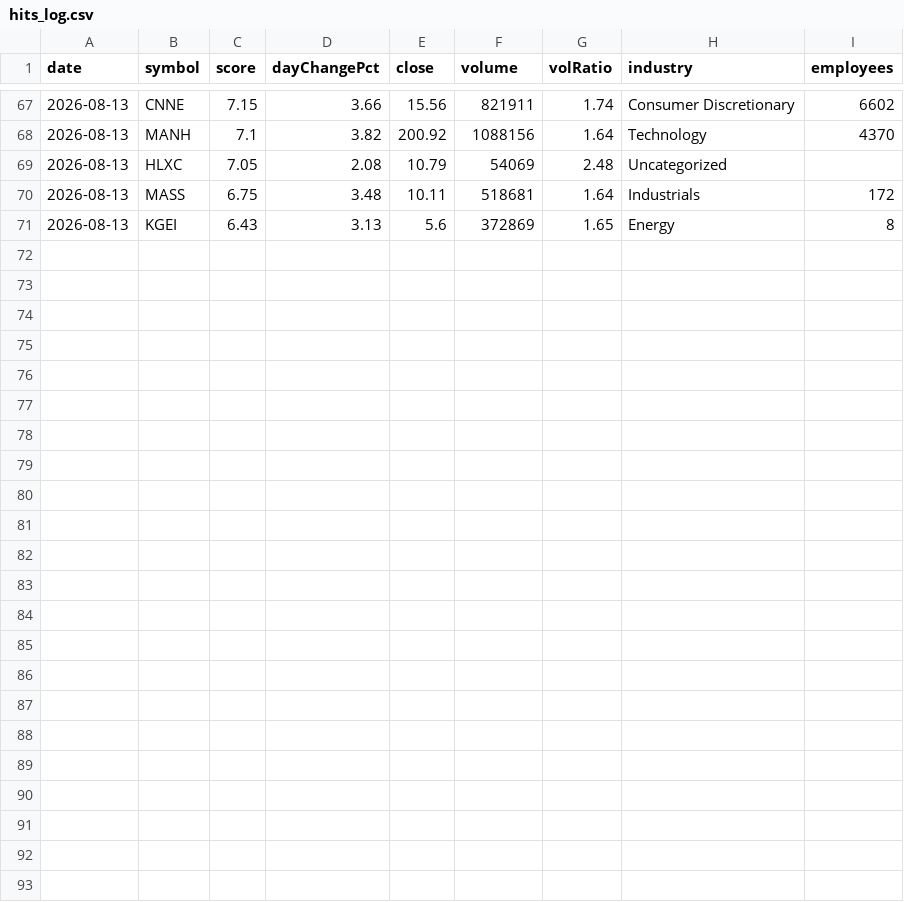
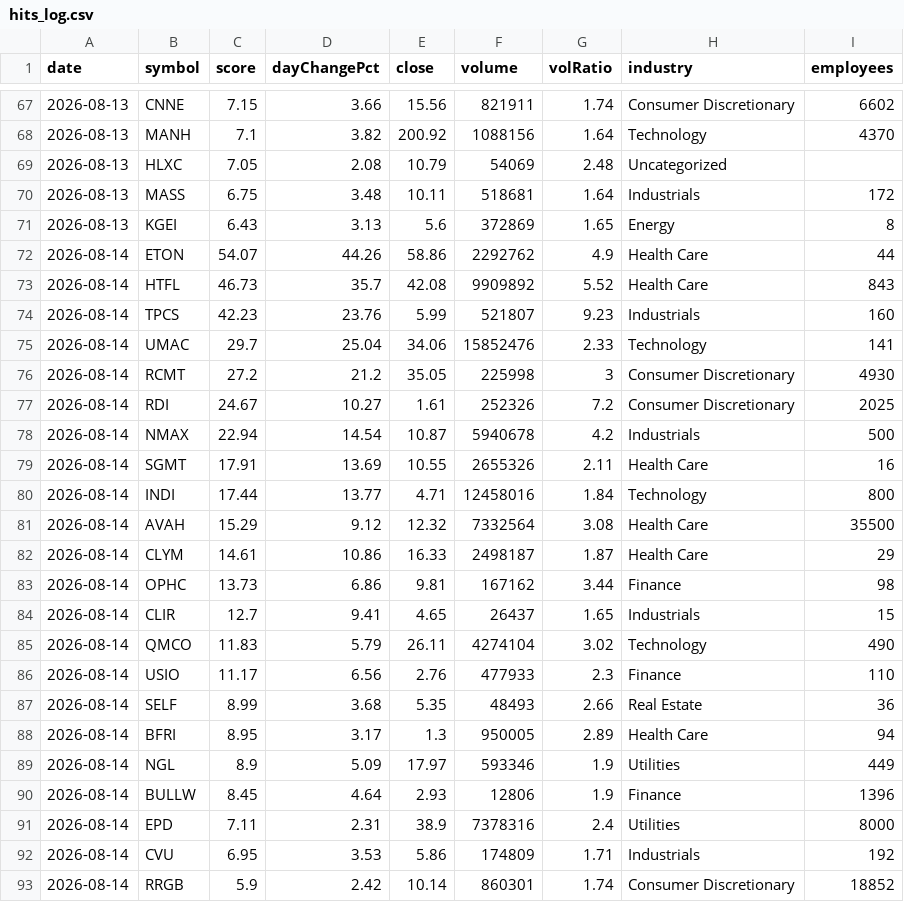
Before and after one commit to ozkanpakdil/top-us-stock-tickers, a CSV file: docs/data/screener/hits_log.csv, drawn as a sheet; only a part is shown, gaps mark what is left out.

```diff
--- a/docs/data/screener/hits_log.csv
+++ b/docs/data/screener/hits_log.csv
@@ -71 +71,23 @@ date,symbol,score,dayChangePct,close,volume,volRatio,industry,employees
 2026-08-13,KGEI,6.43,3.13,5.6,372869,1.65,Energy,8
+2026-08-14,ETON,54.07,44.26,58.86,2292762,4.9,Health Care,44
+2026-08-14,HTFL,46.73,35.7,42.08,9909892,5.52,Health Care,843
+2026-08-14,TPCS,42.23,23.76,5.99,521807,9.23,Industrials,160
+2026-08-14,UMAC,29.7,25.04,34.06,15852476,2.33,Technology,141
+2026-08-14,RCMT,27.2,21.2,35.05,225998,3,Consumer Discretionary,4930
+2026-08-14,RDI,24.67,10.27,1.61,252326,7.2,Consumer Discretionary,2025
+2026-08-14,NMAX,22.94,14.54,10.87,5940678,4.2,Industrials,500
+2026-08-14,SGMT,17.91,13.69,10.55,2655326,2.11,Health Care,16
+2026-08-14,INDI,17.44,13.77,4.71,12458016,1.84,Technology,800
+2026-08-14,AVAH,15.29,9.12,12.32,7332564,3.08,Health Care,35500
+2026-08-14,CLYM,14.61,10.86,16.33,2498187,1.87,Health Care,29
+2026-08-14,OPHC,13.73,6.86,9.81,167162,3.44,Finance,98
+2026-08-14,CLIR,12.7,9.41,4.65,26437,1.65,Industrials,15
+2026-08-14,QMCO,11.83,5.79,26.11,4274104,3.02,Technology,490
+2026-08-14,USIO,11.17,6.56,2.76,477933,2.3,Finance,110
+2026-08-14,SELF,8.99,3.68,5.35,48493,2.66,Real Estate,36
+2026-08-14,BFRI,8.95,3.17,1.3,950005,2.89,Health Care,94
+2026-08-14,NGL,8.9,5.09,17.97,593346,1.9,Utilities,449
+2026-08-14,BULLW,8.45,4.64,2.93,12806,1.9,Finance,1396
+2026-08-14,EPD,7.11,2.31,38.9,7378316,2.4,Utilities,8000
+2026-08-14,CVU,6.95,3.53,5.86,174809,1.71,Industrials,192
+2026-08-14,RRGB,5.9,2.42,10.14,860301,1.74,Consumer Discretionary,18852
```
Also changed, not shown: by_industry/consumer_discretionary.csv, by_industry/finance.csv, 17 other files.
